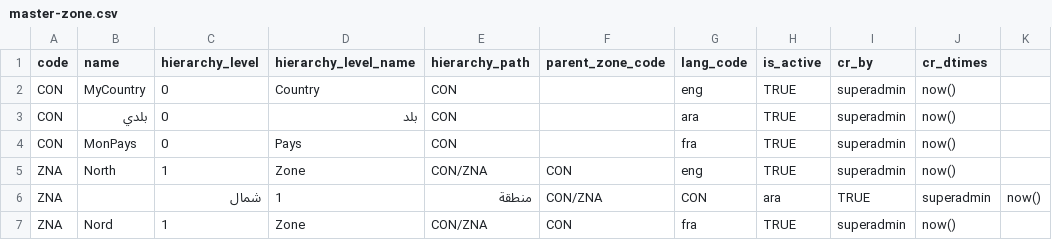
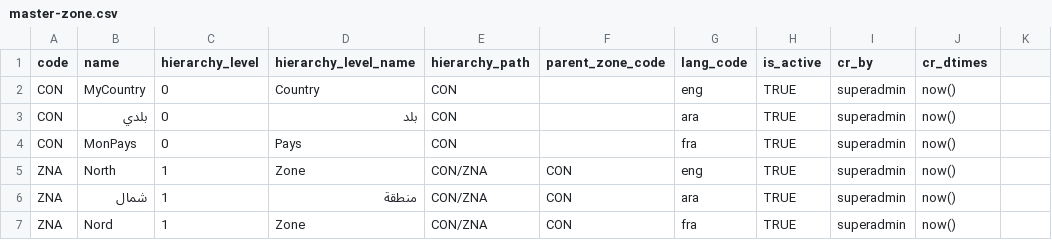
Before and after one commit to mosip/mosip-infra, a CSV file: deployment/developer/launcher/resources/db_scripts/mosip_master/dml/master-zone.csv, drawn as a sheet; removed rows and columns are numbered as before the commit, all else as after; the diff names each change by its address in the sheet, - before the commit and + after, or states it on an @@ line.

Commit message:
Correction

```diff
--- a/deployment/developer/launcher/resources/db_scripts/mosip_master/dml/master-zone.csv
+++ b/deployment/developer/launcher/resources/db_scripts/mosip_master/dml/master-zone.csv
-row 6: ZNA |  | شمال | 1 | منطقة | CON/ZNA | CON | ara | TRUE | superadmin | now()
+row 6: ZNA | شمال | 1 | منطقة | CON/ZNA | CON | ara | TRUE | superadmin | now()
```
